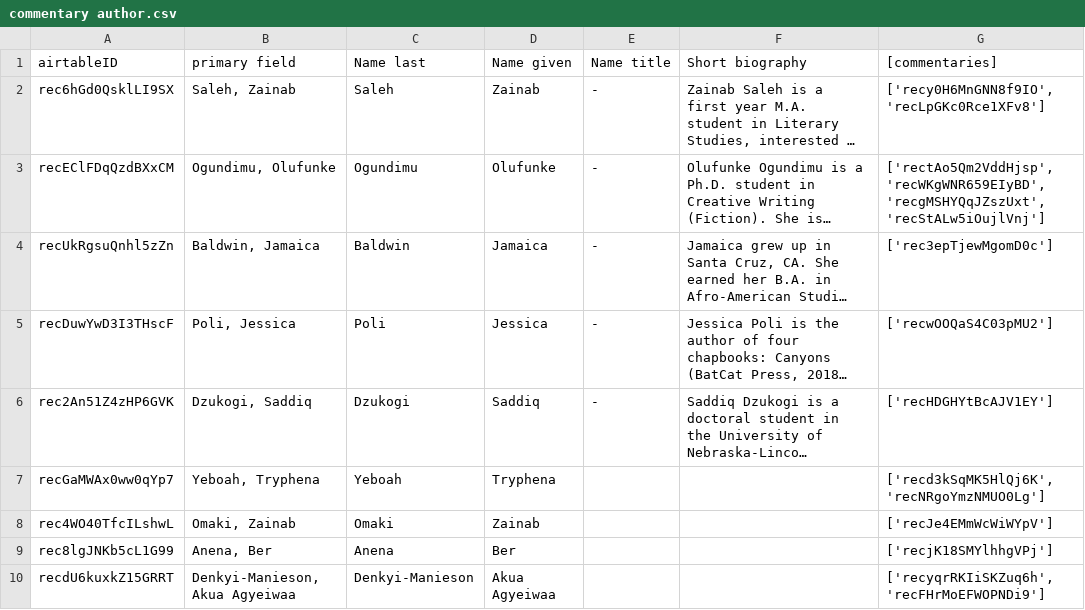
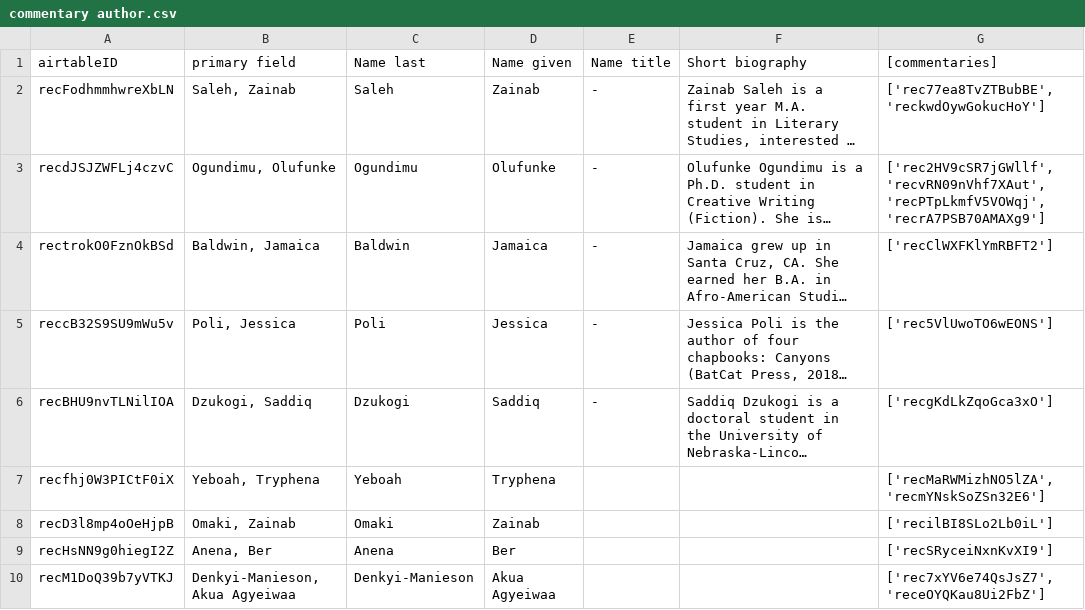
Before and after one commit to CDRH/data_african_poetics, a CSV file: scripts/airtableExport/csv/commentary author.csv, drawn as a sheet; long unchanged cells end in …; the diff names each change by its address in the sheet, - before the commit and + after, or states it on an @@ line.

```diff
--- a/scripts/airtableExport/csv/commentary author.csv
+++ b/scripts/airtableExport/csv/commentary author.csv
-A2 (airtableID): rec6hGd0QsklLI9SX
+A2 (airtableID): recFodhmmhwreXbLN
-G2 ([commentaries]): ['recy0H6MnGNN8f9IO', 'recLpGKc0Rce1XFv8']
+G2 ([commentaries]): ['rec77ea8TvZTBubBE', 'reckwdOywGokucHoY']
-A3 (airtableID): recEClFDqQzdBXxCM
+A3 (airtableID): recdJSJZWFLj4czvC
-G3 ([commentaries]): ['rectAo5Qm2VddHjsp', 'recWKgWNR659EIyBD', 'recgMSHYQqJZszUxt', 'recStALw5iOujlVnj']
+G3 ([commentaries]): ['rec2HV9cSR7jGWllf', 'recvRN09nVhf7XAut', 'recPTpLkmfV5VOWqj', 'recrA7PSB70AMAXg9']
-A4 (airtableID): recUkRgsuQnhl5zZn
+A4 (airtableID): rectrokO0FznOkBSd
-G4 ([commentaries]): ['rec3epTjewMgomD0c']
+G4 ([commentaries]): ['recClWXFKlYmRBFT2']
-A5 (airtableID): recDuwYwD3I3THscF
+A5 (airtableID): reccB32S9SU9mWu5v
-G5 ([commentaries]): ['recwOOQaS4C03pMU2']
+G5 ([commentaries]): ['rec5VlUwoTO6wEONS']
-A6 (airtableID): rec2An51Z4zHP6GVK
+A6 (airtableID): recBHU9nvTLNilIOA
-G6 ([commentaries]): ['recHDGHYtBcAJV1EY']
+G6 ([commentaries]): ['recgKdLkZqoGca3xO']
-A7 (airtableID): recGaMWAx0ww0qYp7
+A7 (airtableID): recfhj0W3PICtF0iX
-G7 ([commentaries]): ['recd3kSqMK5HlQj6K', 'recNRgoYmzNMUO0Lg']
+G7 ([commentaries]): ['recMaRWMizhNO5lZA', 'recmYNskSoZSn32E6']
-A8 (airtableID): rec4WO40TfcILshwL
+A8 (airtableID): recD3l8mp4oOeHjpB
-G8 ([commentaries]): ['recJe4EMmWcWiWYpV']
+G8 ([commentaries]): ['recilBI8SLo2Lb0iL']
-A9 (airtableID): rec8lgJNKb5cL1G99
+A9 (airtableID): recHsNN9g0hiegI2Z
-G9 ([commentaries]): ['recjK18SMYlhhgVPj']
+G9 ([commentaries]): ['recSRyceiNxnKvXI9']
-A10 (airtableID): recdU6kuxkZ15GRRT
+A10 (airtableID): recM1DoQ39b7yVTKJ
-G10 ([commentaries]): ['recyqrRKIiSKZuq6h', 'recFHrMoEFWOPNDi9']
+G10 ([commentaries]): ['rec7xYV6e74QsJsZ7', 'receOYQKau8Ui2FbZ']
```
Also changed, not shown: scripts/airtableExport/csv/educations [join].csv, scripts/airtableExport/csv/locations.csv, 13 other files.
